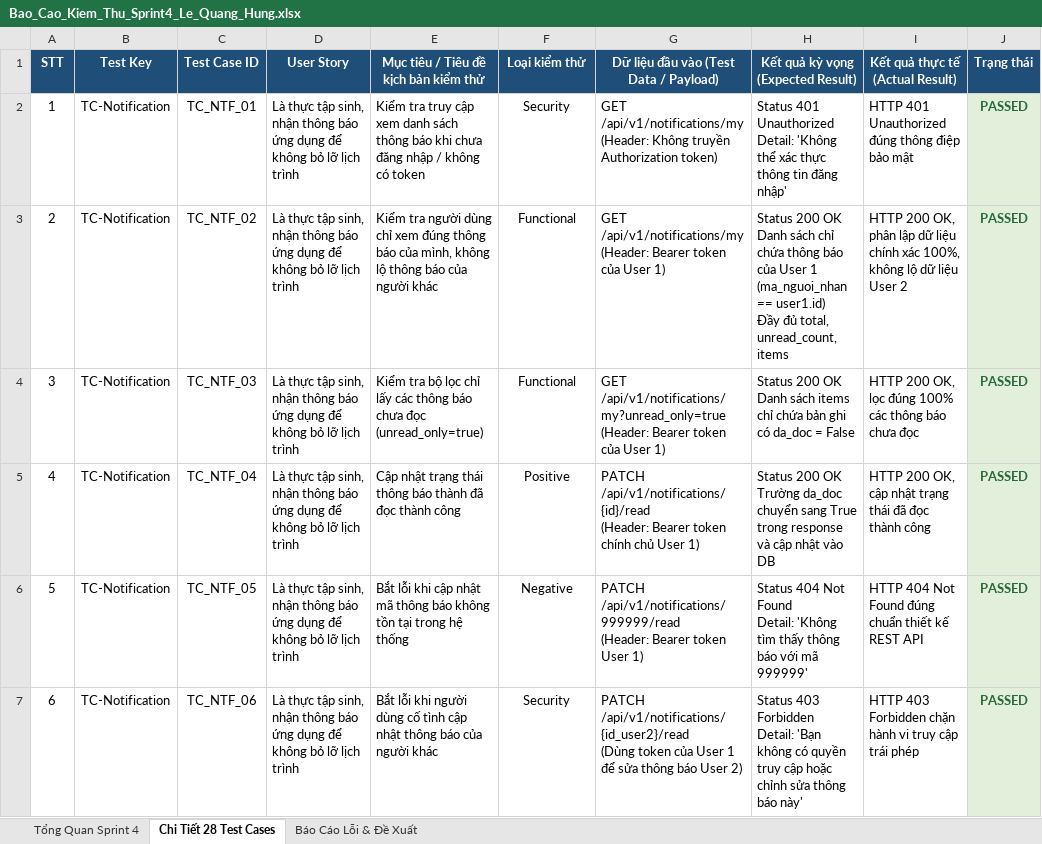
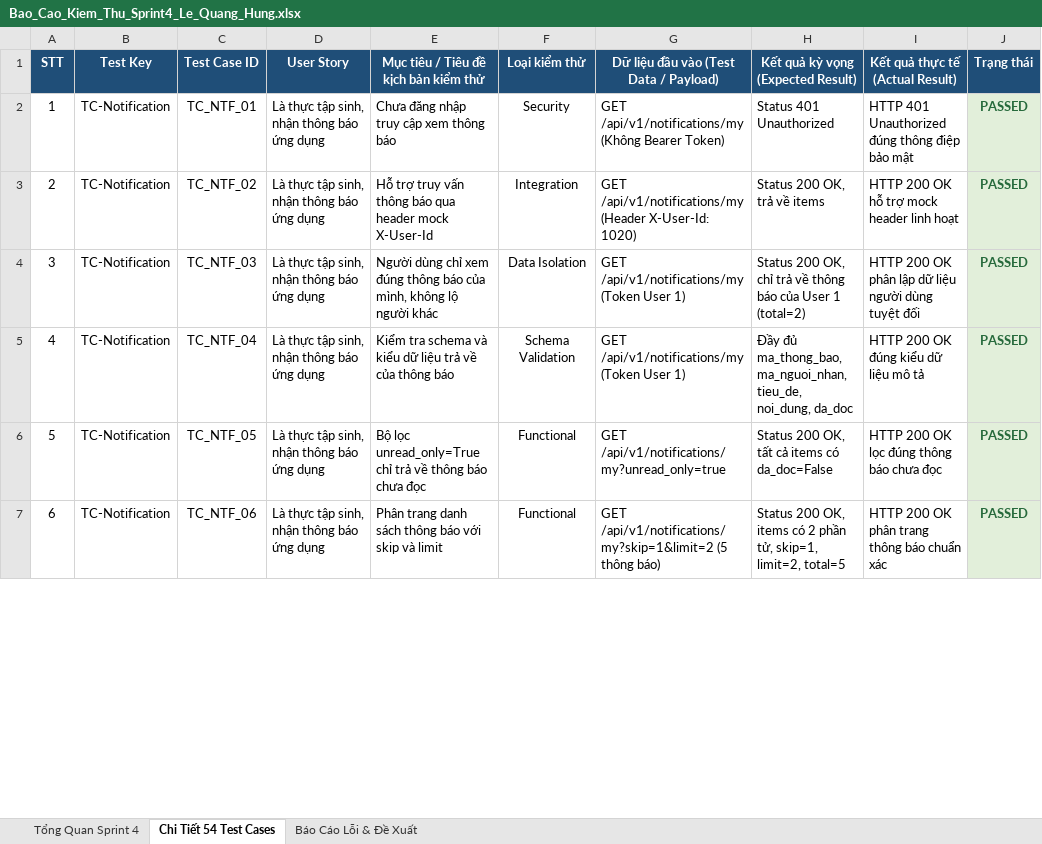
Before and after one commit to hungmaigis-hub/TTCS_T926_K16C2_N2, an Excel workbook: Bao_Cao_Kiem_Thu_Sprint4_Le_Quang_Hung.xlsx, sheet Chi Tiết 54 Test Cases, drawn as a sheet; only a part is shown; values as stored, in another font and other column widths than the file's, no borders; ↵ is a line break in a cell; the diff covers the shown part only; the diff names each change by its address in the sheet, - before the commit and + after, or states it on an @@ line.

Commit message:
feat(test): expand Sprint 4 automation test suite to 54 test cases and update Excel report

```diff
--- a/Bao_Cao_Kiem_Thu_Sprint4_Le_Quang_Hung.xlsx (sheet Chi Tiết 54 Test Cases)
+++ b/Bao_Cao_Kiem_Thu_Sprint4_Le_Quang_Hung.xlsx (sheet Chi Tiết 54 Test Cases)
-sheet tab: Chi Tiết 28 Test Cases
+sheet tab: Chi Tiết 54 Test Cases
-D2:D7 (User Story): …ứng dụng để không bỏ lỡ lịch trình
+D2:D7 (User Story): …ứng dụng
-E2: Kiểm tra truy cập xem danh sách thông báo khi chưa đăng nhập / không có token
+E2: Chưa đăng nhập truy cập xem thông báo
-G2: GET /api/v1/notifications/my ↵ (Header: Không truyền Authorization token)
+G2: GET /api/v1/notifications/my (Không Bearer Token)
-H2: …401 Unauthorized ↵ Detail: 'Không thể xác thực thông tin đăng nhập'
+H2: …401 Unauthorized
-E3: Kiểm tra người dùng chỉ xem đúng thông báo của mình, không lộ thông báo của người khác
+E3: Hỗ trợ truy vấn thông báo qua header mock X-User-Id
-F3 (Loại kiểm thử): Functional
+F3 (Loại kiểm thử): Integration
-G3: GET /api/v1/notifications/my ↵ (Header: Bearer token của User 1)
+G3: GET /api/v1/notifications/my (Header X-User-Id: 1020)
-H3: Status 200 OK ↵ Danh sách chỉ chứa thông báo của User 1 (ma_nguoi_nhan == user1.id) ↵ Đầy đủ total, unread_count, items
+H3: Status 200 OK, trả về items
-I3 (Kết quả thực tế (Actual Result)): HTTP 200 OK, phân lập dữ liệu chính xác 100%, không lộ dữ liệu User 2
+I3 (Kết quả thực tế (Actual Result)): HTTP 200 OK hỗ trợ mock header linh hoạt
-E4: Kiểm tra bộ lọc chỉ lấy các thông báo chưa đọc (unread_only=true)
+E4: Người dùng chỉ xem đúng thông báo của mình, không lộ người khác
-F4 (Loại kiểm thử): Functional
+F4 (Loại kiểm thử): Data Isolation
-G4: GET /api/v1/notifications/my?unread_only=true ↵ (Header: Bearer token của User 1)
+G4: GET /api/v1/notifications/my (Token User 1)
-H4: Status 200 OK ↵ Danh sách items chỉ chứa bản ghi có da_doc = False
+H4: Status 200 OK, chỉ trả về thông báo của User 1 (total=2)
-I4 (Kết quả thực tế (Actual Result)): HTTP 200 OK, lọc đúng 100% các thông báo chưa đọc
+I4 (Kết quả thực tế (Actual Result)): HTTP 200 OK phân lập dữ liệu người dùng tuyệt đối
-E5: Cập nhật trạng thái thông báo thành đã đọc thành công
+E5: Kiểm tra schema và kiểu dữ liệu trả về của thông báo
-F5 (Loại kiểm thử): Positive
+F5 (Loại kiểm thử): Schema Validation
-G5: PATCH /api/v1/notifications/{id}/read ↵ (Header: Bearer token chính chủ User 1)
+G5: GET /api/v1/notifications/my (Token User 1)
-H5: Status 200 OK ↵ Trường da_doc chuyển sang True trong response và cập nhật vào DB
+H5: Đầy đủ ma_thong_bao, ma_nguoi_nhan, tieu_de, noi_dung, da_doc
-I5 (Kết quả thực tế (Actual Result)): HTTP 200 OK, cập nhật trạng thái đã đọc thành công
+I5 (Kết quả thực tế (Actual Result)): HTTP 200 OK đúng kiểu dữ liệu mô tả
-E6: Bắt lỗi khi cập nhật mã thông báo không tồn tại trong hệ thống
+E6: Bộ lọc unread_only=True chỉ trả về thông báo chưa đọc
-F6 (Loại kiểm thử): Negative
+F6 (Loại kiểm thử): Functional
-G6: PATCH /api/v1/notifications/999999/read ↵ (Header: Bearer token User 1)
+G6: GET /api/v1/notifications/my?unread_only=true
-H6: Status 404 Not Found ↵ Detail: 'Không tìm thấy thông báo với mã 999999'
+H6: Status 200 OK, tất cả items có da_doc=False
-I6 (Kết quả thực tế (Actual Result)): HTTP 404 Not Found đúng chuẩn thiết kế REST API
+I6 (Kết quả thực tế (Actual Result)): HTTP 200 OK lọc đúng thông báo chưa đọc
-E7: Bắt lỗi khi người dùng cố tình cập nhật thông báo của người khác
+E7: Phân trang danh sách thông báo với skip và limit
-F7 (Loại kiểm thử): Security
+F7 (Loại kiểm thử): Functional
-G7: PATCH /api/v1/notifications/{id_user2}/read ↵ (Dùng token của User 1 để sửa thông báo User 2)
+G7: GET /api/v1/notifications/my?skip=1&limit=2 (5 thông báo)
-H7: Status 403 Forbidden ↵ Detail: 'Bạn không có quyền truy cập hoặc chỉnh sửa thông báo này'
+H7: Status 200 OK, items có 2 phần tử, skip=1, limit=2, total=5
-I7 (Kết quả thực tế (Actual Result)): HTTP 403 Forbidden chặn hành vi truy cập trái phép
+I7 (Kết quả thực tế (Actual Result)): HTTP 200 OK phân trang thông báo chuẩn xác
```
Also changed, not shown: 26 added rows, 116 edited cells and row numbers in column A elsewhere in this sheet, sheet Tổng Quan Sprint 4, 1 other file.
